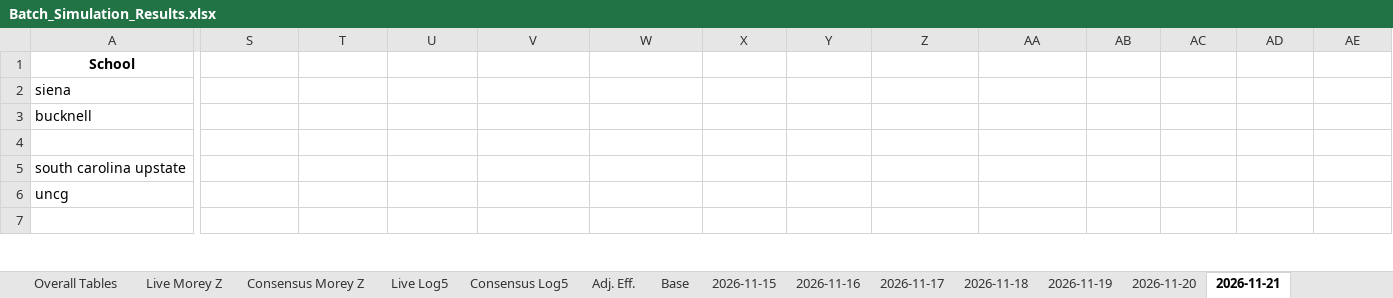
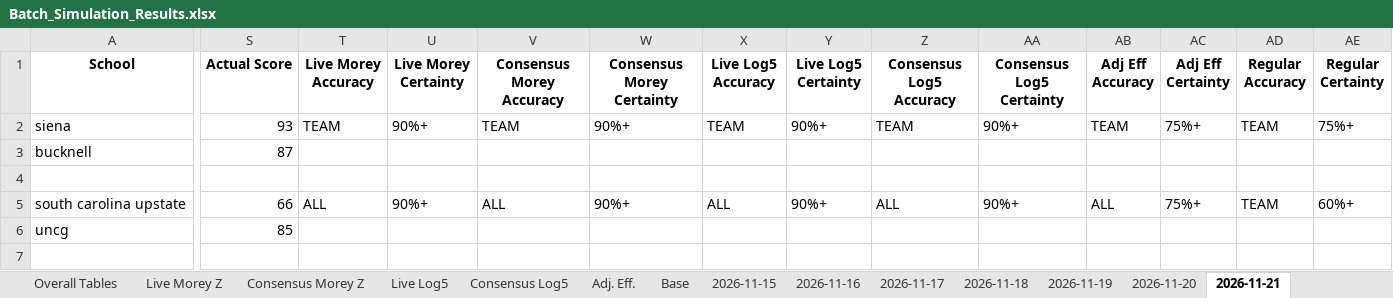
Before and after one commit to atg575/cbb-stats-sim.io, an Excel workbook: Batch_Simulation_Results.xlsx, sheet 2026-11-21, drawn as a sheet; only a part is shown, gaps mark what is left out; values as stored, in another font and other column widths than the file's, no borders; the diff covers the shown part only; the diff names each change by its address in the sheet, - before the commit and + after, or states it on an @@ line.

```diff
--- a/Batch_Simulation_Results.xlsx (sheet 2026-11-21)
+++ b/Batch_Simulation_Results.xlsx (sheet 2026-11-21)
-S1: (empty)
+S1: Actual Score
-T1: (empty)
+T1: Live Morey Accuracy
-U1: (empty)
+U1: Live Morey Certainty
-V1: (empty)
+V1: Consensus Morey Accuracy
-W1: (empty)
+W1: Consensus Morey Certainty
-X1: (empty)
+X1: Live Log5 Accuracy
-Y1: (empty)
+Y1: Live Log5 Certainty
-Z1: (empty)
+Z1: Consensus Log5 Accuracy
-AA1: (empty)
+AA1: Consensus Log5 Certainty
-AB1: (empty)
+AB1: Adj Eff Accuracy
-AC1: (empty)
+AC1: Adj Eff Certainty
-AD1: (empty)
+AD1: Regular Accuracy
-AE1: (empty)
+AE1: Regular Certainty
-S2 (Actual Score): (empty)
+S2 (Actual Score): 93
-T2 (Live Morey Accuracy): (empty)
+T2 (Live Morey Accuracy): TEAM
-U2 (Live Morey Certainty): (empty)
+U2 (Live Morey Certainty): 90%+
-V2 (Consensus Morey Accuracy): (empty)
+V2 (Consensus Morey Accuracy): TEAM
-W2 (Consensus Morey Certainty): (empty)
+W2 (Consensus Morey Certainty): 90%+
-X2 (Live Log5 Accuracy): (empty)
+X2 (Live Log5 Accuracy): TEAM
-Y2 (Live Log5 Certainty): (empty)
+Y2 (Live Log5 Certainty): 90%+
-Z2 (Consensus Log5 Accuracy): (empty)
+Z2 (Consensus Log5 Accuracy): TEAM
-AA2 (Consensus Log5 Certainty): (empty)
+AA2 (Consensus Log5 Certainty): 90%+
-AB2 (Adj Eff Accuracy): (empty)
+AB2 (Adj Eff Accuracy): TEAM
-AC2 (Adj Eff Certainty): (empty)
+AC2 (Adj Eff Certainty): 75%+
-AD2 (Regular Accuracy): (empty)
+AD2 (Regular Accuracy): TEAM
-AE2 (Regular Certainty): (empty)
+AE2 (Regular Certainty): 75%+
-S3 (Actual Score): (empty)
+S3 (Actual Score): 87
-S5 (Actual Score): (empty)
+S5 (Actual Score): 66
-T5 (Live Morey Accuracy): (empty)
+T5 (Live Morey Accuracy): ALL
-U5 (Live Morey Certainty): (empty)
+U5 (Live Morey Certainty): 90%+
-V5 (Consensus Morey Accuracy): (empty)
+V5 (Consensus Morey Accuracy): ALL
-W5 (Consensus Morey Certainty): (empty)
+W5 (Consensus Morey Certainty): 90%+
-X5 (Live Log5 Accuracy): (empty)
+X5 (Live Log5 Accuracy): ALL
-Y5 (Live Log5 Certainty): (empty)
+Y5 (Live Log5 Certainty): 90%+
-Z5 (Consensus Log5 Accuracy): (empty)
+Z5 (Consensus Log5 Accuracy): ALL
-AA5 (Consensus Log5 Certainty): (empty)
+AA5 (Consensus Log5 Certainty): 90%+
-AB5 (Adj Eff Accuracy): (empty)
+AB5 (Adj Eff Accuracy): ALL
-AC5 (Adj Eff Certainty): (empty)
+AC5 (Adj Eff Certainty): 75%+
-AD5 (Regular Accuracy): (empty)
+AD5 (Regular Accuracy): TEAM
-AE5 (Regular Certainty): (empty)
+AE5 (Regular Certainty): 60%+
-S6 (Actual Score): (empty)
+S6 (Actual Score): 85
```
Also changed, not shown: 98 edited cells elsewhere in this sheet, charts or pictures, 3 other files.
